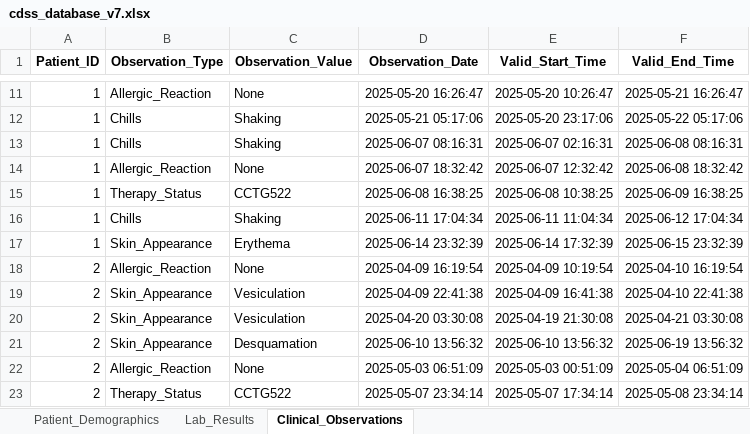
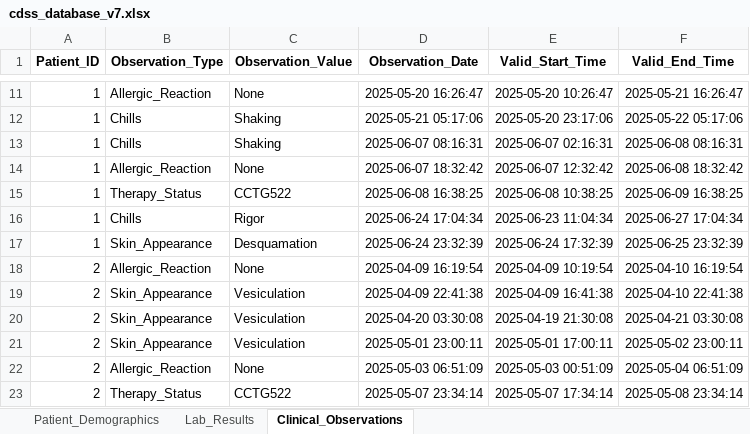
Before and after one commit to NevoLevi/mini-project-cdss, an Excel workbook: cdss_database_v7.xlsx, sheet Clinical_Observations, drawn as a sheet; only a part is shown, gaps mark what is left out; values as stored, in another font and other column widths than the file's, no borders; the diff names each change by its address in the sheet, - before the commit and + after, or states it on an @@ line.

```diff
--- a/cdss_database_v7.xlsx (sheet Clinical_Observations)
+++ b/cdss_database_v7.xlsx (sheet Clinical_Observations)
-C16 (Observation_Value): Shaking
+C16 (Observation_Value): Rigor
-D16 (Observation_Date): 2025-06-11 17:04:34
+D16 (Observation_Date): 2025-06-24 17:04:34
-E16 (Valid_Start_Time): 2025-06-11 11:04:34
+E16 (Valid_Start_Time): 2025-06-23 11:04:34
-F16 (Valid_End_Time): 2025-06-12 17:04:34
+F16 (Valid_End_Time): 2025-06-27 17:04:34
-C17 (Observation_Value): Erythema
+C17 (Observation_Value): Desquamation
-D17 (Observation_Date): 2025-06-14 23:32:39
+D17 (Observation_Date): 2025-06-24 23:32:39
-E17 (Valid_Start_Time): 2025-06-14 17:32:39
+E17 (Valid_Start_Time): 2025-06-24 17:32:39
-F17 (Valid_End_Time): 2025-06-15 23:32:39
+F17 (Valid_End_Time): 2025-06-25 23:32:39
-C21 (Observation_Value): Desquamation
+C21 (Observation_Value): Vesiculation
-D21 (Observation_Date): 2025-06-10 13:56:32
+D21 (Observation_Date): 2025-05-01 23:00:11
-E21 (Valid_Start_Time): 2025-06-10 13:56:32
+E21 (Valid_Start_Time): 2025-05-01 17:00:11
-F21 (Valid_End_Time): 2025-06-19 13:56:32
+F21 (Valid_End_Time): 2025-05-02 23:00:11
```
Also changed, not shown: sheet Lab_Results, sheet Patient_Demographics.
